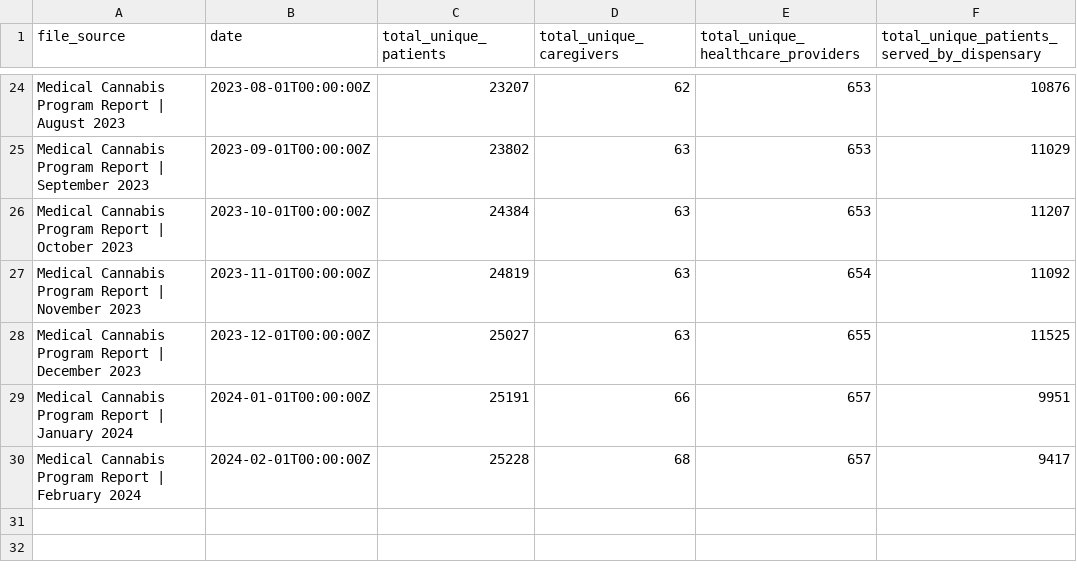
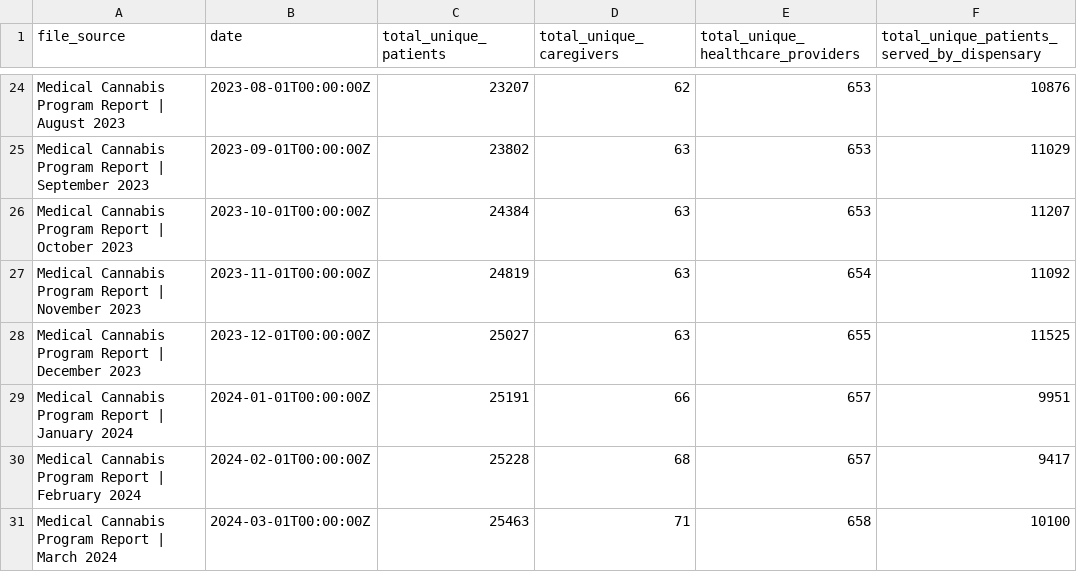
Before and after one commit to mistermichaelll/DC-Cannabis-Data, a CSV file: data/program-participation.csv, drawn as a sheet; only a part is shown, gaps mark what is left out; the diff names each change by its address in the sheet, - before the commit and + after, or states it on an @@ line.

Commit message:
update program participation

```diff
--- a/data/program-participation.csv
+++ b/data/program-participation.csv
+row 31: Medical Cannabis Program Report | March 2024 | 2024-03-01T00:00:00Z | 25463 | 71 | 658 | 10100
```
